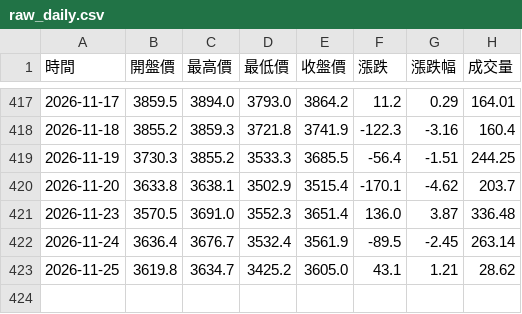
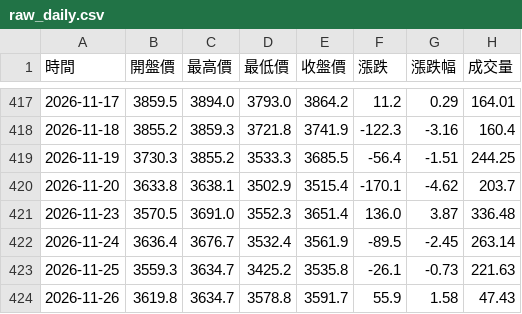
Before and after one commit to hawk82508-cloud/major-indices-portal, a CSV file: data/GOLD/raw_daily.csv, drawn as a sheet; only a part is shown, gaps mark what is left out.

```diff
--- a/data/GOLD/raw_daily.csv
+++ b/data/GOLD/raw_daily.csv
@@ -422,2 +422,3 @@
 2026-11-24,3636.4,3676.7,3532.4,3561.9,-89.5,-2.45,263.14
-2026-11-25,3619.8,3634.7,3425.2,3605.0,43.1,1.21,28.62
+2026-11-25,3559.3,3634.7,3425.2,3535.8,-26.1,-0.73,221.63
+2026-11-26,3619.8,3634.7,3578.8,3591.7,55.9,1.58,47.43
```
Also changed, not shown: data/BTC/raw_daily.csv, data/BTC/raw_weekly.csv, 16 other files.
